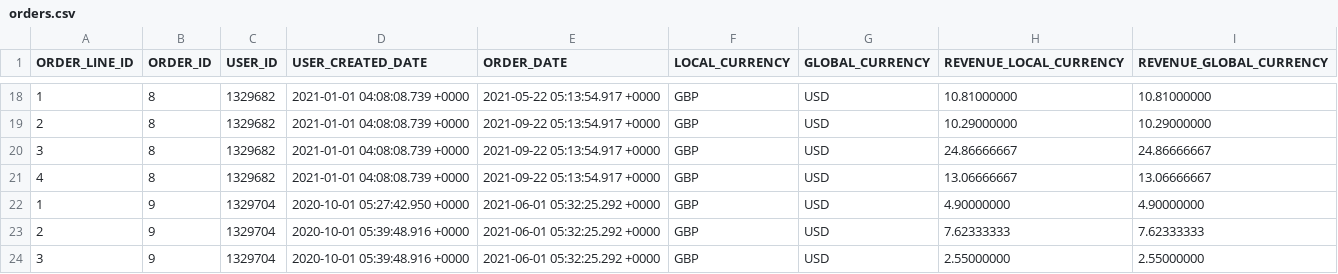
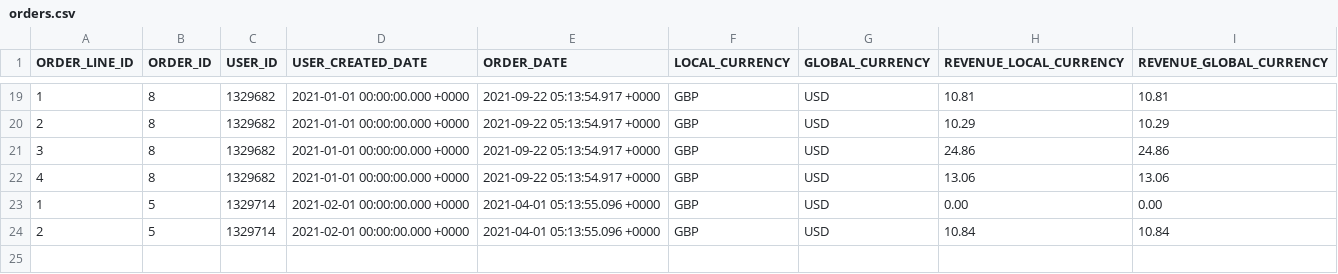
Before and after one commit to rittmananalytics/ra_attribution, a CSV file: data/orders.csv, drawn as a sheet; only a part is shown, gaps mark what is left out; the diff covers the shown part only.

```diff
--- a/data/orders.csv
+++ b/data/orders.csv
@@ -18,7 +19,6 @@ ORDER_LINE_ID,ORDER_ID,USER_ID,USER_CREATED_DATE,ORDER_DATE,LOCAL_CURRENCY,GLOBA
-1,8,1329682,2021-01-01 04:08:08.739 +0000,2021-05-22 05:13:54.917 +0000,GBP,USD,10.81000000,10.81000000
-2,8,1329682,2021-01-01 04:08:08.739 +0000,2021-09-22 05:13:54.917 +0000,GBP,USD,10.29000000,10.29000000
-3,8,1329682,2021-01-01 04:08:08.739 +0000,2021-09-22 05:13:54.917 +0000,GBP,USD,24.86666667,24.86666667
-4,8,1329682,2021-01-01 04:08:08.739 +0000,2021-09-22 05:13:54.917 +0000,GBP,USD,13.06666667,13.06666667
-1,9,1329704,2020-10-01 05:27:42.950 +0000,2021-06-01 05:32:25.292 +0000,GBP,USD,4.90000000,4.90000000
-2,9,1329704,2020-10-01 05:39:48.916 +0000,2021-06-01 05:32:25.292 +0000,GBP,USD,7.62333333,7.62333333
-3,9,1329704,2020-10-01 05:39:48.916 +0000,2021-06-01 05:32:25.292 +0000,GBP,USD,2.55000000,2.55000000
+1,8,1329682,2021-01-01 00:00:00.000 +0000,2021-09-22 05:13:54.917 +0000,GBP,USD,10.81,10.81
+2,8,1329682,2021-01-01 00:00:00.000 +0000,2021-09-22 05:13:54.917 +0000,GBP,USD,10.29,10.29
+3,8,1329682,2021-01-01 00:00:00.000 +0000,2021-09-22 05:13:54.917 +0000,GBP,USD,24.86,24.86
+4,8,1329682,2021-01-01 00:00:00.000 +0000,2021-09-22 05:13:54.917 +0000,GBP,USD,13.06,13.06
+1,5,1329714,2021-02-01 00:00:00.000 +0000,2021-04-01 05:13:55.096 +0000,GBP,USD,0.00,0.00
+2,5,1329714,2021-02-01 00:00:00.000 +0000,2021-04-01 05:13:55.096 +0000,GBP,USD,10.84,10.84
```
Also changed, not shown: 6 added rows, 5 removed rows and 33 edited cells elsewhere in this file, 4 other files.
